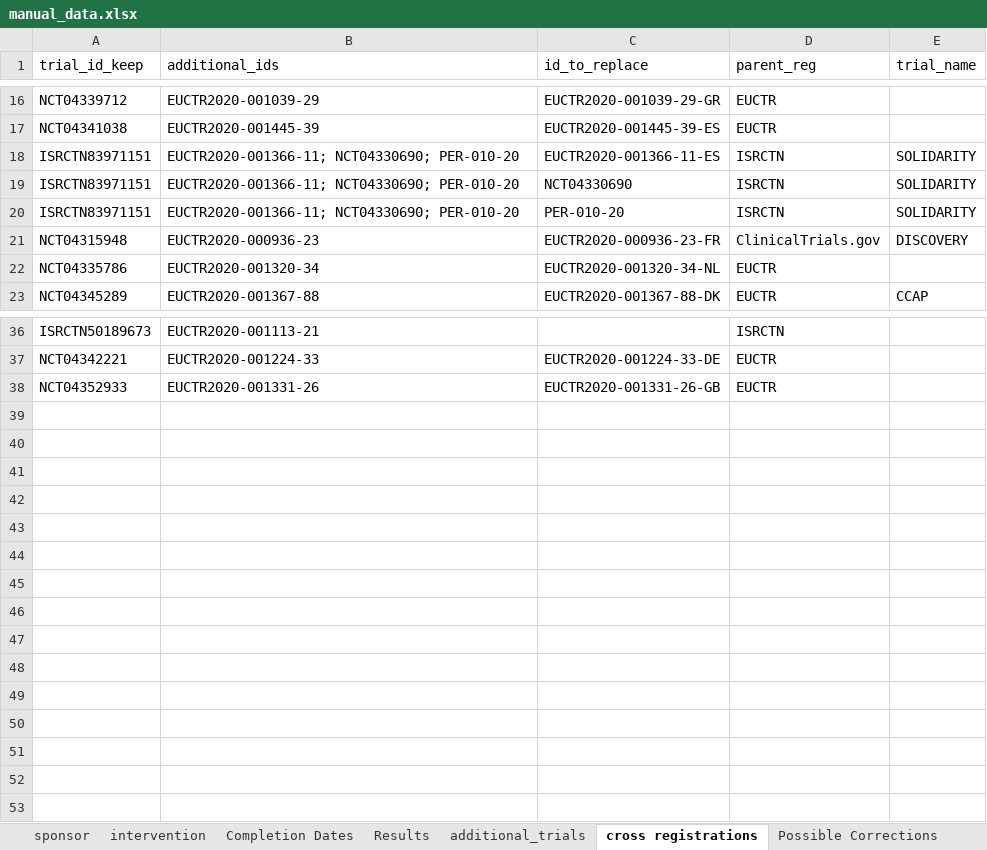
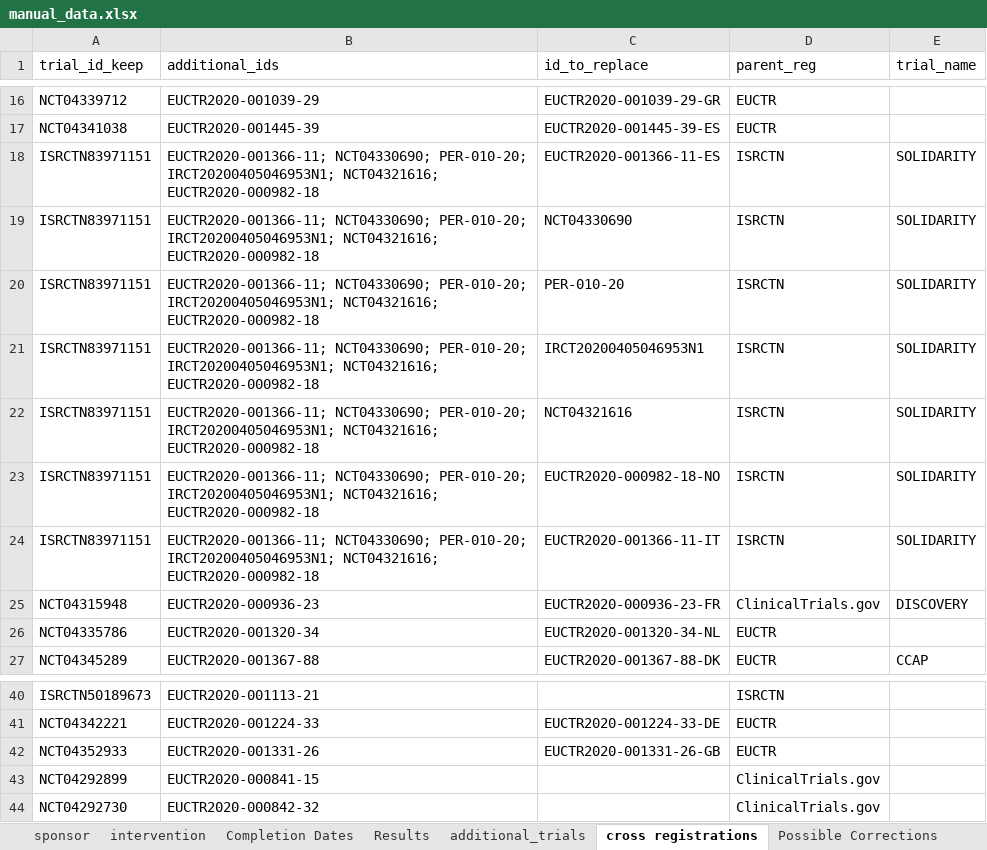
Before and after one commit to ebmdatalab/covid_trials_tracker-covid, an Excel workbook: notebooks/manual_data.xlsx, sheet cross registrations, drawn as a sheet; only a part is shown, gaps mark what is left out; values as stored, in another font and other column widths than the file's, no borders; the diff names each change by its address in the sheet, - before the commit and + after, or states it on an @@ line.

Commit message:
Initial commit
Initial data handling and cleaning. To sponsor and int to deal with. Some cross registration updates.

```diff
--- a/notebooks/manual_data.xlsx (sheet cross registrations)
+++ b/notebooks/manual_data.xlsx (sheet cross registrations)
-B18:B20 (additional_ids): EUCTR2020-001366-11; NCT04330690; PER-010-20
+B18:B20 (additional_ids): EUCTR2020-001366-11; NCT04330690; PER-010-20; IRCT20200405046953N1; NCT04321616; EUCTR2020-000982-18
+row 21: ISRCTN83971151 | EUCTR2020-001366-11; NCT04330690; PER-010-20; IRCT20200405046953N1; NCT04321616; EUCTR2020-000982-18 | IRCT20200405046953N1 | ISRCTN | SOLIDARITY
+row 22: ISRCTN83971151 | EUCTR2020-001366-11; NCT04330690; PER-010-20; IRCT20200405046953N1; NCT04321616; EUCTR2020-000982-18 | NCT04321616 | ISRCTN | SOLIDARITY
+row 23: ISRCTN83971151 | EUCTR2020-001366-11; NCT04330690; PER-010-20; IRCT20200405046953N1; NCT04321616; EUCTR2020-000982-18 | EUCTR2020-000982-18-NO | ISRCTN | SOLIDARITY
+row 24: ISRCTN83971151 | EUCTR2020-001366-11; NCT04330690; PER-010-20; IRCT20200405046953N1; NCT04321616; EUCTR2020-000982-18 | EUCTR2020-001366-11-IT | ISRCTN | SOLIDARITY
+row 43: NCT04292899 | EUCTR2020-000841-15 |  | ClinicalTrials.gov
+row 44: NCT04292730 | EUCTR2020-000842-32 |  | ClinicalTrials.gov
```
Also changed, not shown: sheet additional_trials, 12 other files.
